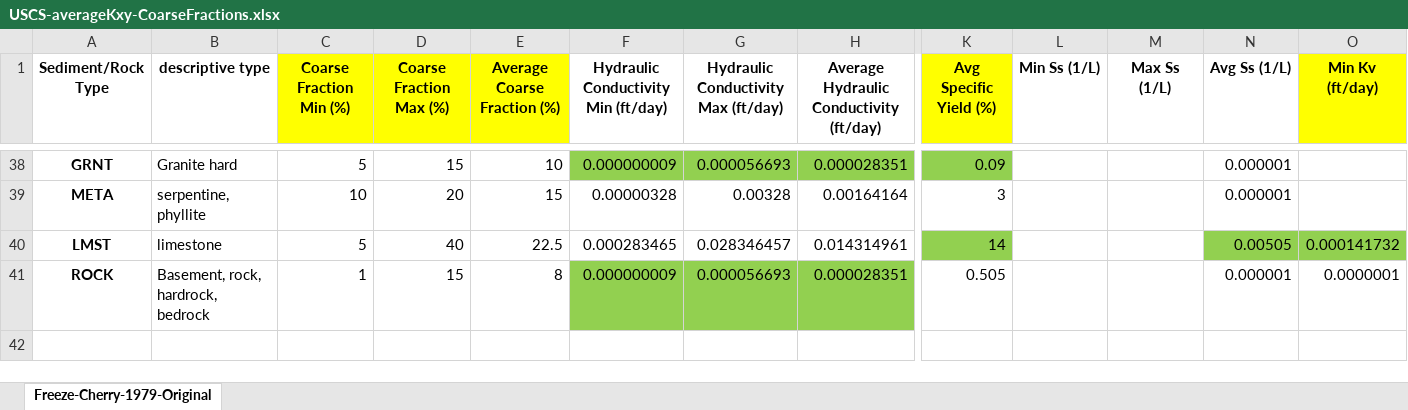
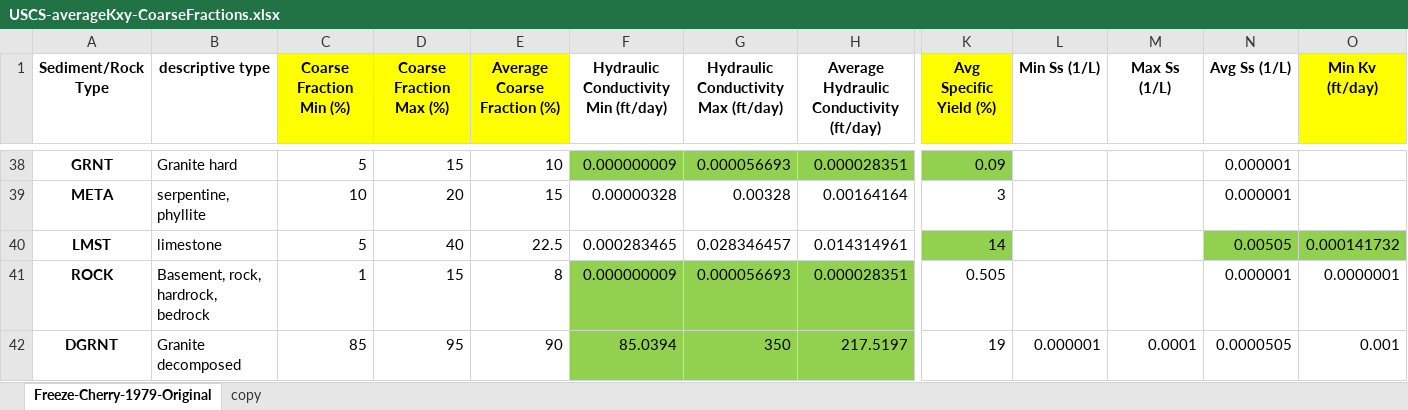
Before and after one commit to BehroozEtebari-DWR/Well_logs2Aquifer_Params, an Excel workbook: USCS-averageKxy-CoarseFractions.xlsx, sheet Freeze-Cherry-1979-Original, drawn as a sheet; only a part is shown, gaps mark what is left out; values as stored, in another font and other column widths than the file's, no borders; rows hold the shown columns only; the diff names each change by its address in the sheet, - before the commit and + after, or states it on an @@ line.

```diff
--- a/USCS-averageKxy-CoarseFractions.xlsx (sheet Freeze-Cherry-1979-Original)
+++ b/USCS-averageKxy-CoarseFractions.xlsx (sheet Freeze-Cherry-1979-Original)
+sheet tab: copy
+row 42: DGRNT | Granite decomposed | 85 | 95 | 90 | 85.0394 | 350 | 217.5197 | 19 | 0.000001 | 0.0001 | 0.0000505 | 0.001
```
